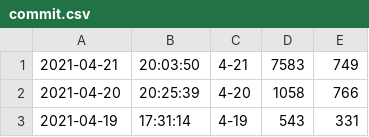
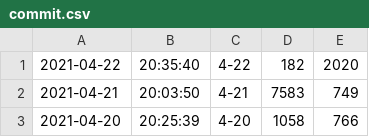
Before and after one commit to luochyi/smartCommunity, a CSV file: commit.csv, drawn as a sheet; only a part is shown; the shorter side is filled out with more unchanged rows; the diff names each change by its address in the sheet, - before the commit and + after, or states it on an @@ line.

```diff
--- a/commit.csv
+++ b/commit.csv
+row 1: 2021-04-22 | 20:35:40 | 4-22 | 182 | 2020
```
Also changed, not shown: 15 other files.
